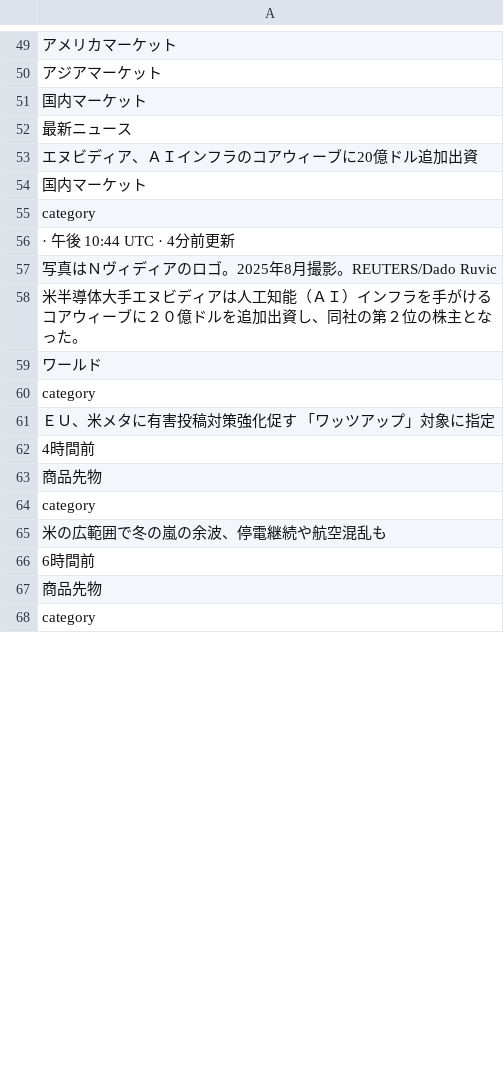
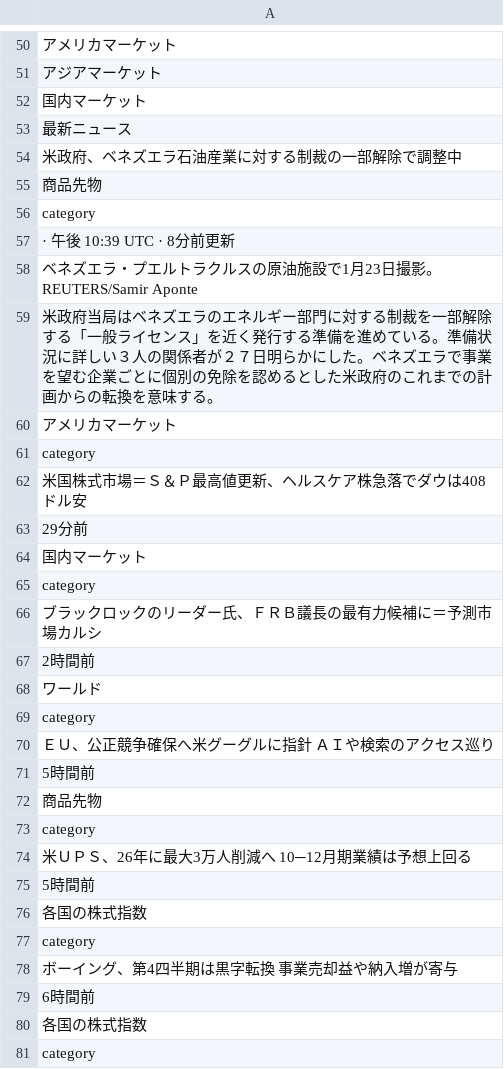
Before and after one commit to keroppa88/news, a CSV file: news_r_markets.csv, drawn as a sheet; only a part is shown, gaps mark what is left out; the diff covers the shown part only.

```diff
--- a/news_r_markets.csv
+++ b/news_r_markets.csv
@@ -52,17 +53,29 @@
 "最新ニュース"
-"エヌビディア、ＡＩインフラのコアウィーブに20億ドル追加出資"
+"米政府、ベネズエラ石油産業に対する制裁の一部解除で調整中"
+"商品先物"
+"category"
+" · 午後 10:39 UTC · 8分前更新"
+"ベネズエラ・プエルトラクルスの原油施設で1月23日撮影。REUTERS/Samir Aponte"
+"米政府当局はベネズエラのエネルギー部門に対する制裁を一部解除する「一般ライセンス」を近く発行する準備を進めている。準備状況に詳しい３人の関係者が２７日明らかにした。ベネズエラで事業を望む企業ごとに個別の免除を認めるとした米政府のこれまでの計画からの転換を意味する。"
+"アメリカマーケット"
+"category"
+"米国株式市場＝Ｓ＆Ｐ最高値更新、ヘルスケア株急落でダウは408ドル安"
+"29分前"
 "国内マーケット"
 "category"
-" · 午後 10:44 UTC · 4分前更新"
-"写真はＮヴィディアのロゴ。2025年8月撮影。REUTERS/Dado Ruvic"
-"米半導体大手エヌビディアは人工知能（ＡＩ）インフラを手がけるコアウィーブに２０億ドルを追加出資し、同社の第２位の株主となった。"
+"ブラックロックのリーダー氏、ＦＲＢ議長の最有力候補に＝予測市場カルシ"
+"2時間前"
 "ワールド"
 "category"
-"ＥＵ、米メタに有害投稿対策強化促す　「ワッツアップ」対象に指定"
-"4時間前"
+"ＥＵ、公正競争確保へ米グーグルに指針　ＡＩや検索のアクセス巡り"
+"5時間前"
 "商品先物"
 "category"
-"米の広範囲で冬の嵐の余波、停電継続や航空混乱も"
+"米ＵＰＳ、26年に最大3万人削減へ　10─12月期業績は予想上回る"
+"5時間前"
+"各国の株式指数"
+"category"
+"ボーイング、第4四半期は黒字転換　事業売却益や納入増が寄与"
 "6時間前"
-"商品先物"
+"各国の株式指数"
 "category"
```
Also changed, not shown: 21 added rows, 26 removed rows, 10 moved rows and 47 edited cells elsewhere in this file, news.csv, news_r_buisiness.csv, 8 other files.
